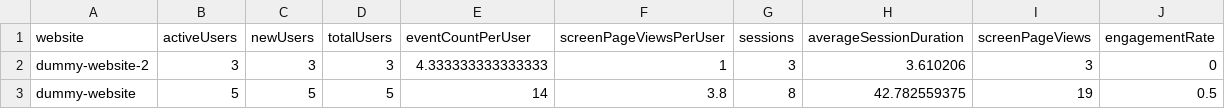
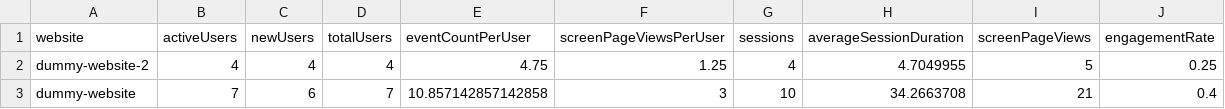
Before and after one commit to fhdsl/metricminer-dashboard, a TSV file: metricminer_data/ga/ga_metrics.tsv, drawn as a sheet.

```diff
--- a/metricminer_data/ga/ga_metrics.tsv
+++ b/metricminer_data/ga/ga_metrics.tsv
@@ -1,3 +1,3 @@
 website	activeUsers	newUsers	totalUsers	eventCountPerUser	screenPageViewsPerUser	sessions	averageSessionDuration	screenPageViews	engagementRate
-dummy-website-2	3	3	3	4.333333333333333	1	3	3.610206	3	0
-dummy-website	5	5	5	14	3.8	8	42.782559375	19	0.5
+dummy-website-2	4	4	4	4.75	1.25	4	4.7049955	5	0.25
+dummy-website	7	6	7	10.857142857142858	3	10	34.2663708	21	0.4
```
Also changed, not shown: metricminer_data/ga/ga_dimensions.tsv.
